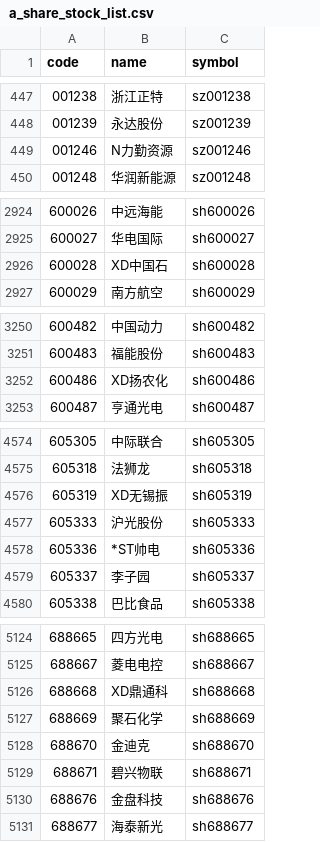
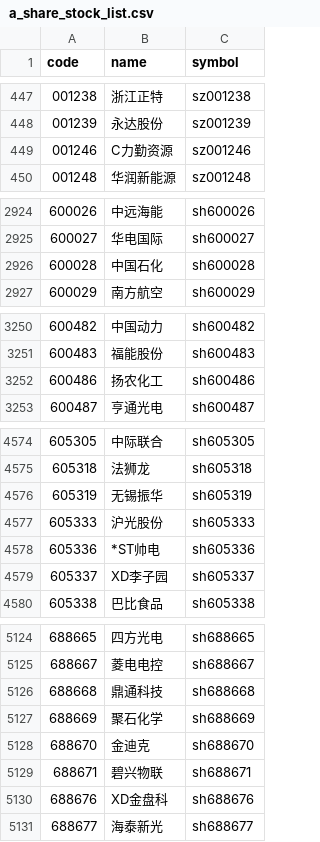
Before and after one commit to lakersfengjian-star/invdata, a CSV file: data/raw/a_share_stock_list.csv, drawn as a sheet; only a part is shown, gaps mark what is left out; the diff covers the shown part only.

```diff
--- a/data/raw/a_share_stock_list.csv
+++ b/data/raw/a_share_stock_list.csv
@@ -448,3 +448,3 @@ code,name,symbol
 001239,永达股份,sz001239
-001246,N力勤资源,sz001246
+001246,C力勤资源,sz001246
 001248,华润新能源,sz001248
@@ -2925,3 +2925,3 @@ code,name,symbol
 600027,华电国际,sh600027
-600028,XD中国石,sh600028
+600028,中国石化,sh600028
 600029,南方航空,sh600029
@@ -3251,3 +3251,3 @@ code,name,symbol
 600483,福能股份,sh600483
-600486,XD扬农化,sh600486
+600486,扬农化工,sh600486
 600487,亨通光电,sh600487
@@ -4575,6 +4575,6 @@ code,name,symbol
 605318,法狮龙,sh605318
-605319,XD无锡振,sh605319
+605319,无锡振华,sh605319
 605333,沪光股份,sh605333
 605336,*ST帅电,sh605336
-605337,李子园,sh605337
+605337,XD李子园,sh605337
 605338,巴比食品,sh605338
@@ -5125,3 +5125,3 @@ code,name,symbol
 688667,菱电电控,sh688667
-688668,XD鼎通科,sh688668
+688668,鼎通科技,sh688668
 688669,聚石化学,sh688669
@@ -5129,3 +5129,3 @@ code,name,symbol
 688671,碧兴物联,sh688671
-688676,金盘科技,sh688676
+688676,XD金盘科,sh688676
 688677,海泰新光,sh688677
```
Also changed, not shown: 23 edited cells elsewhere in this file, data/processed/market_monitor_breadth.csv, data/processed/market_monitor_indices.csv, 7 other files.
